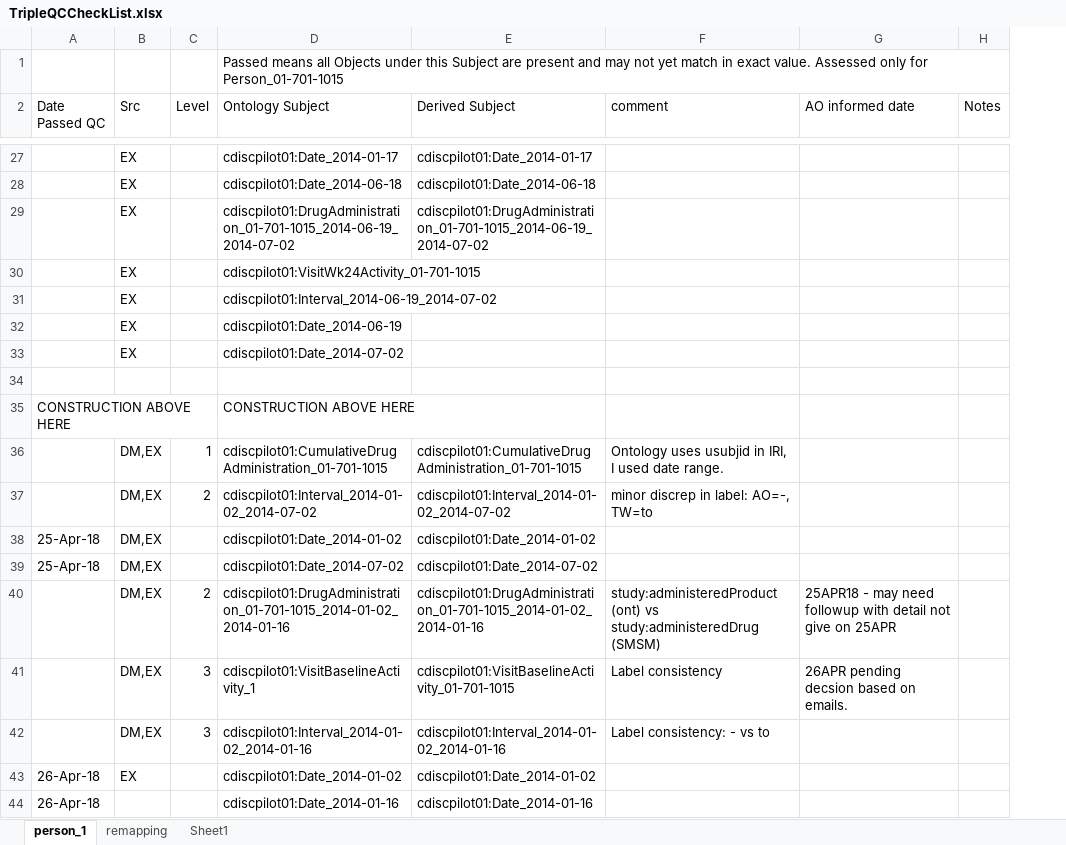
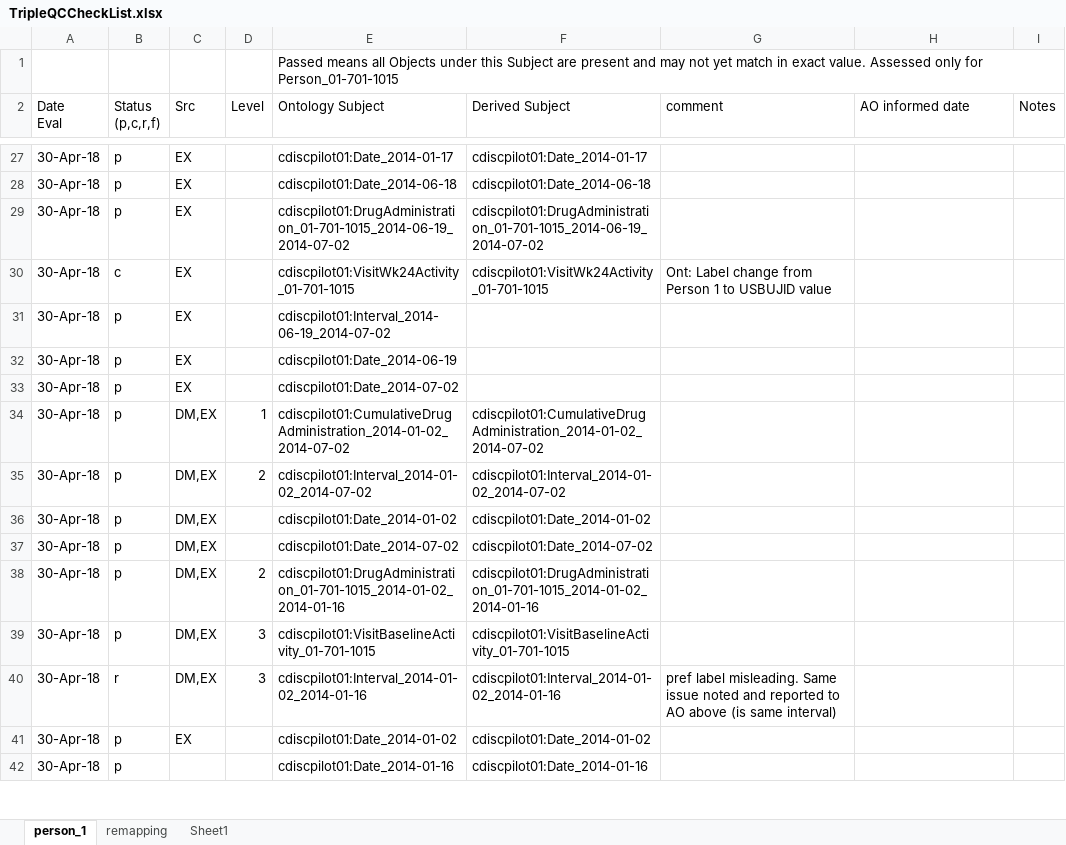
Before and after one commit to phuse-org/CTDasRDF, an Excel workbook: r/validation/TripleQCCheckList.xlsx, sheet person_1, drawn as a sheet; only a part is shown, gaps mark what is left out; values as stored, in another font and other column widths than the file's, no cell formats; conditional formats not drawn; removed rows and columns are numbered as before the commit, all else as after; the diff covers the shown part only; the diff names each change by its address in the sheet, - before the commit and + after, or states it on an @@ line.

```diff
--- a/r/validation/TripleQCCheckList.xlsx (sheet person_1)
+++ b/r/validation/TripleQCCheckList.xlsx (sheet person_1)
-column A (Date Passed QC), rows 38-44: 25-Apr-18 | 25-Apr-18 |  |  |  | 26-Apr-18 | 26-Apr-18
+column A (Date Eval), rows 27-42: all 30-Apr-18
+column B (Status (p,c,r,f)), rows 27-42: p | p | p | c | p | p | p | p | p | p | p | p | p | r | p | p
-F30 (Derived Subject): (empty)
+F30 (Derived Subject): cdiscpilot01:VisitWk24Activity_01-701-1015
-G30 (comment): (empty)
+G30 (comment): Ont: Label change from Person 1 to USBUJID value
-row 34: (empty)
-row 35: CONSTRUCTION ABOVE HERE |  |  | CONSTRUCTION ABOVE HERE
-E34 (Ontology Subject): cdiscpilot01:CumulativeDrugAdministration_01-701-1015
+E34 (Ontology Subject): cdiscpilot01:CumulativeDrugAdministration_2014-01-02_2014-07-02
-F34 (Derived Subject): cdiscpilot01:CumulativeDrugAdministration_01-701-1015
+F34 (Derived Subject): cdiscpilot01:CumulativeDrugAdministration_2014-01-02_2014-07-02
-G34 (comment): Ontology uses usubjid in IRI, I used date range.
+G34 (comment): (empty)
-G35 (comment): minor discrep in label: AO=-, TW=to
+G35 (comment): (empty)
-G38 (comment): study:administeredProduct (ont) vs study:administeredDrug (SMSM)
+G38 (comment): (empty)
-H38 (AO informed date): 25APR18 - may need followup with detail not give on 25APR
+H38 (AO informed date): (empty)
-E39 (Ontology Subject): cdiscpilot01:VisitBaselineActivity_1
+E39 (Ontology Subject): cdiscpilot01:VisitBaselineActivity_01-701-1015
-G39 (comment): Label consistency
+G39 (comment): (empty)
-H39 (AO informed date): 26APR pending decsion based on emails.
+H39 (AO informed date): (empty)
-G40 (comment): Label consistency: - vs to
+G40 (comment): pref label misleading. Same issue noted and reported to AO above (is same interval)
```
Also changed, not shown: 14 added rows, 5 removed rows and 61 edited cells elsewhere in this sheet, cell formats, 3 other files.
